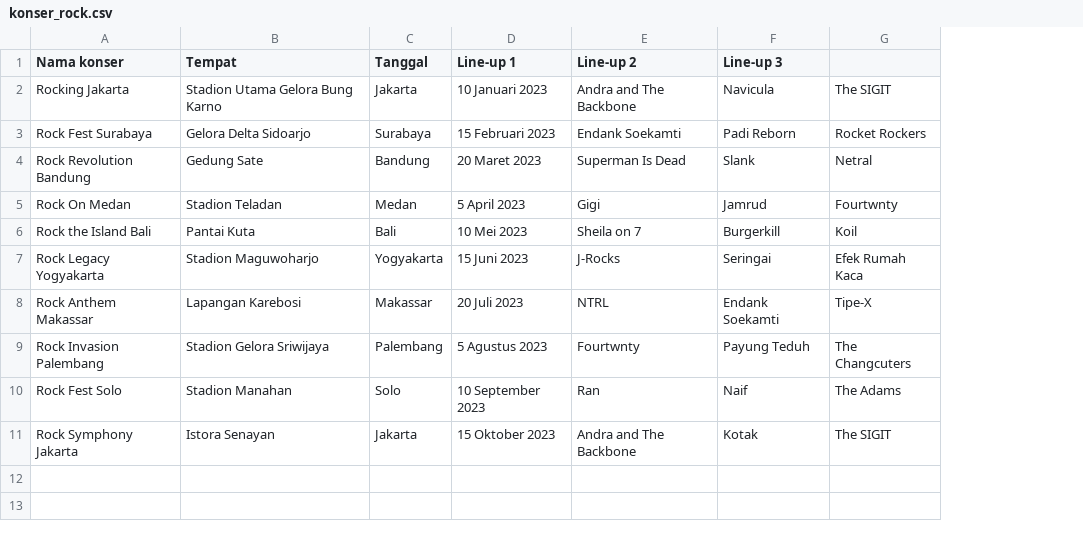
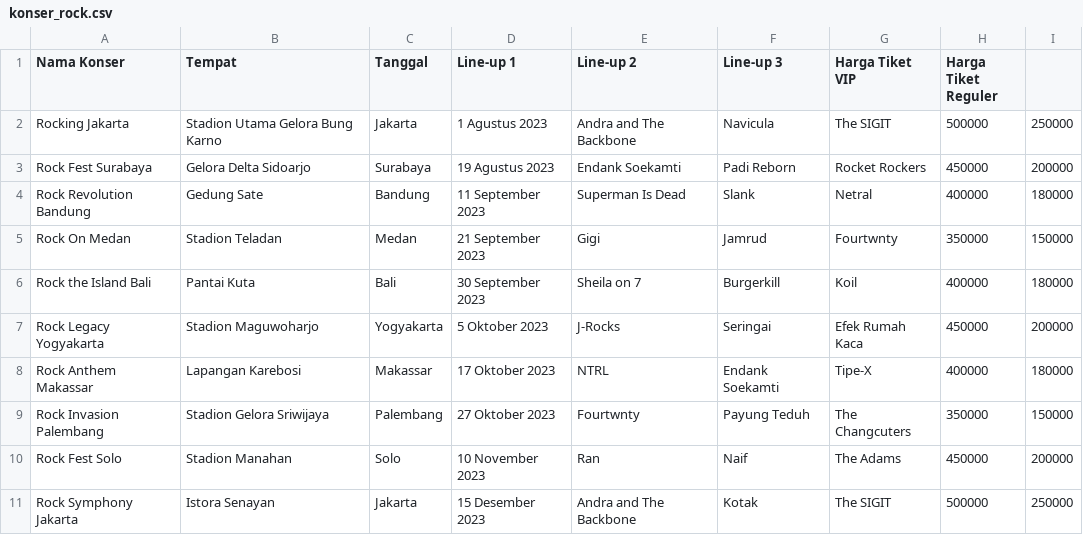
Before and after one commit to zakifd26/Kelompok22_Tubes-Prokom, a CSV file: konser_rock.csv, drawn as a sheet; the diff names each change by its address in the sheet, - before the commit and + after, or states it on an @@ line.

Commit message:
Update konser_rock.csv

```diff
--- a/konser_rock.csv
+++ b/konser_rock.csv
+column H (Harga Tiket Reguler), rows 2-11: 500000 | 450000 | 400000 | 350000 | 400000 | 450000 | 400000 | 350000 | 450000 | 500000
+column I, rows 2-11: 250000 | 200000 | 180000 | 150000 | 180000 | 200000 | 180000 | 150000 | 200000 | 250000
-A1: Nama konser
+A1: Nama Konser
-G1: (empty)
+G1: Harga Tiket VIP
-D2 (Line-up 1): 10 Januari 2023
+D2 (Line-up 1): 1 Agustus 2023
-D3 (Line-up 1): 15 Februari 2023
+D3 (Line-up 1): 19 Agustus 2023
-D4 (Line-up 1): 20 Maret 2023
+D4 (Line-up 1): 11 September 2023
-D5 (Line-up 1): 5 April 2023
+D5 (Line-up 1): 21 September 2023
-D6 (Line-up 1): 10 Mei 2023
+D6 (Line-up 1): 30 September 2023
-D7 (Line-up 1): 15 Juni 2023
+D7 (Line-up 1): 5 Oktober 2023
-D8 (Line-up 1): 20 Juli 2023
+D8 (Line-up 1): 17 Oktober 2023
-D9 (Line-up 1): 5 Agustus 2023
+D9 (Line-up 1): 27 Oktober 2023
-D10 (Line-up 1): 10 September 2023
+D10 (Line-up 1): 10 November 2023
-D11 (Line-up 1): 15 Oktober 2023
+D11 (Line-up 1): 15 Desember 2023
```
